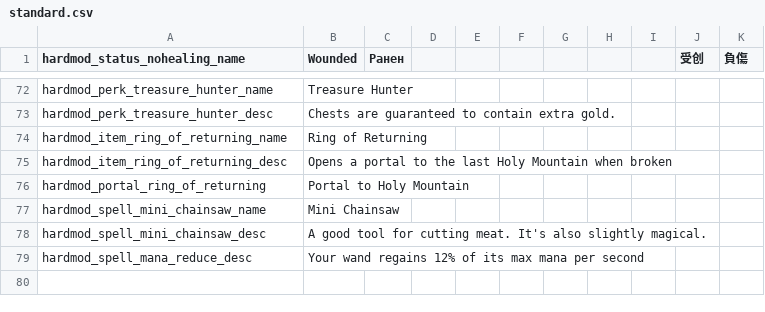
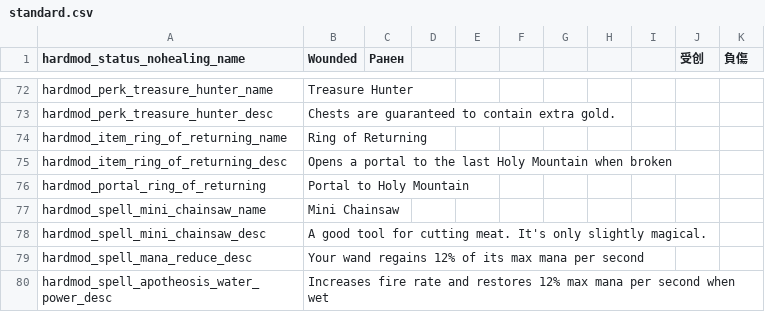
Before and after one commit to Conga0/noita.hardmod, a CSV file: files/standard.csv, drawn as a sheet; only a part is shown, gaps mark what is left out.

Commit message:
nerf Apoth Hydromancy

```diff
--- a/files/standard.csv
+++ b/files/standard.csv
@@ -77,3 +77,4 @@ hardmod_portal_ring_of_returning,Portal to Holy Mountain,,,,,,,,,,,,,
 hardmod_spell_mini_chainsaw_name,Mini Chainsaw,,,,,,,,,,,,,
-hardmod_spell_mini_chainsaw_desc,"A good tool for cutting meat. It's also slightly magical.",,,,,,,,,,,,,
+hardmod_spell_mini_chainsaw_desc,"A good tool for cutting meat. It's only slightly magical.",,,,,,,,,,,,,
 hardmod_spell_mana_reduce_desc,"Your wand regains 12% of its max mana per second",,,,,,,,,,,,,
+hardmod_spell_apotheosis_water_power_desc,Increases fire rate and restores 12% max mana per second when wet,,,,,,,,,,,,,
```
Also changed, not shown: 4 other files.
